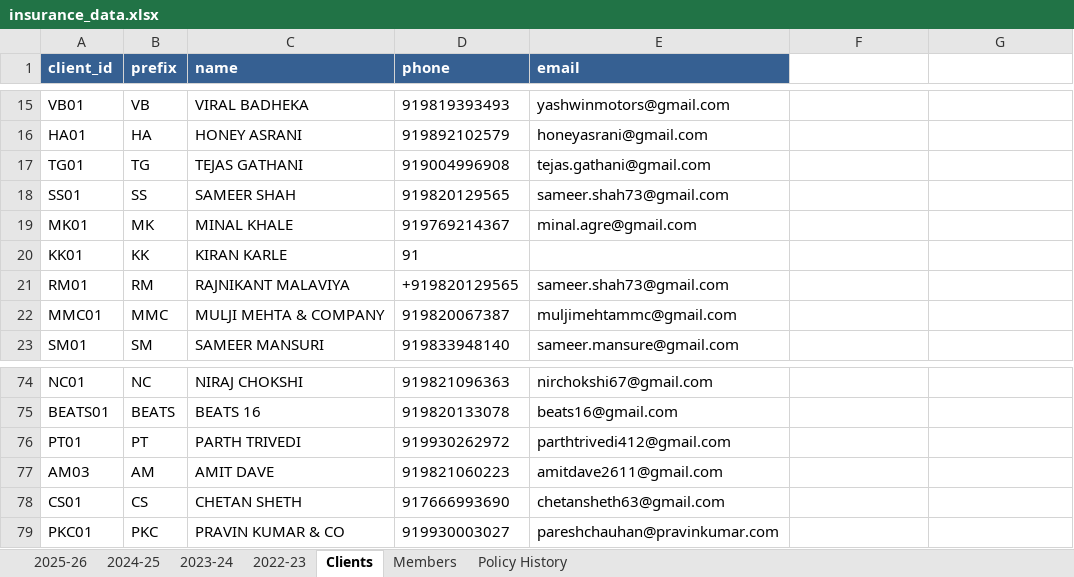
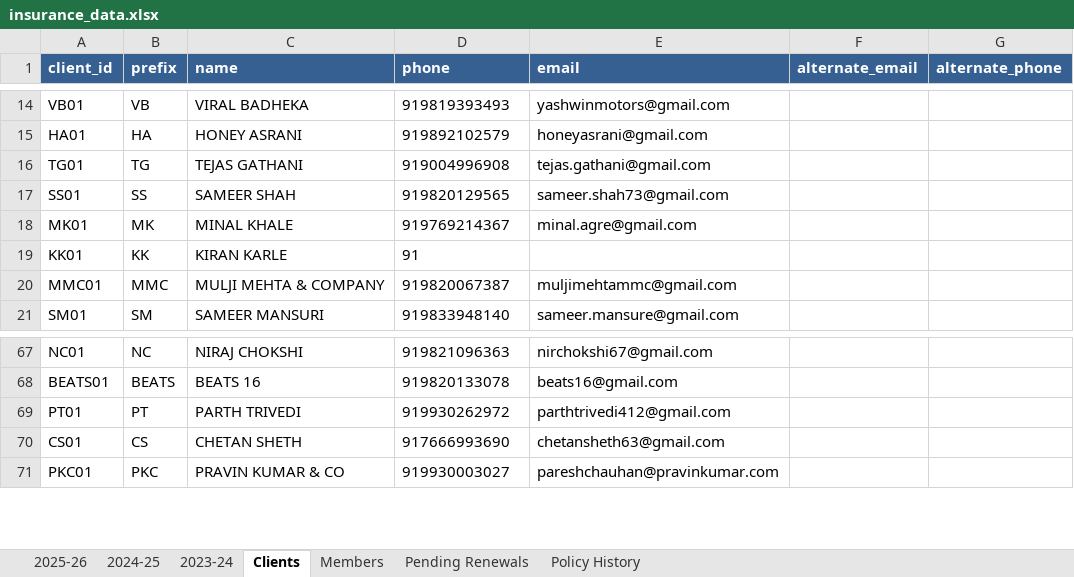
Before and after one commit to DhruvShah05/Insta-Insure-Website, an Excel workbook: insurance_data.xlsx, sheet Clients, drawn as a sheet; only a part is shown, gaps mark what is left out; values as stored, in another font and other column widths than the file's, no borders; removed rows and columns are numbered as before the commit, all else as after; the diff covers the shown part only; the diff names each change by its address in the sheet, - before the commit and + after, or states it on an @@ line.

Commit message:
Email and search fix

```diff
--- a/insurance_data.xlsx (sheet Clients)
+++ b/insurance_data.xlsx (sheet Clients)
-sheet tab: 2022-23
+sheet tab: Pending Renewals
-F1: (empty)
+F1: alternate_email
-F1:G1 fill: none
+F1:G1 fill: #366092
-G1: (empty)
+G1: alternate_phone
-row 21: RM01 | RM | RAJNIKANT MALAVIYA | +919820129565 | sameer.shah73@gmail.com
-row 77: AM03 | AM | AMIT DAVE | 919821060223 | amitdave2611@gmail.com
```
Also changed, not shown: 52 added rows and 6 removed rows elsewhere in this sheet, sheet 2024-25, sheet 2025-26, sheet Policy History, sheet Members, sheet 2023-24, 6 other files.
